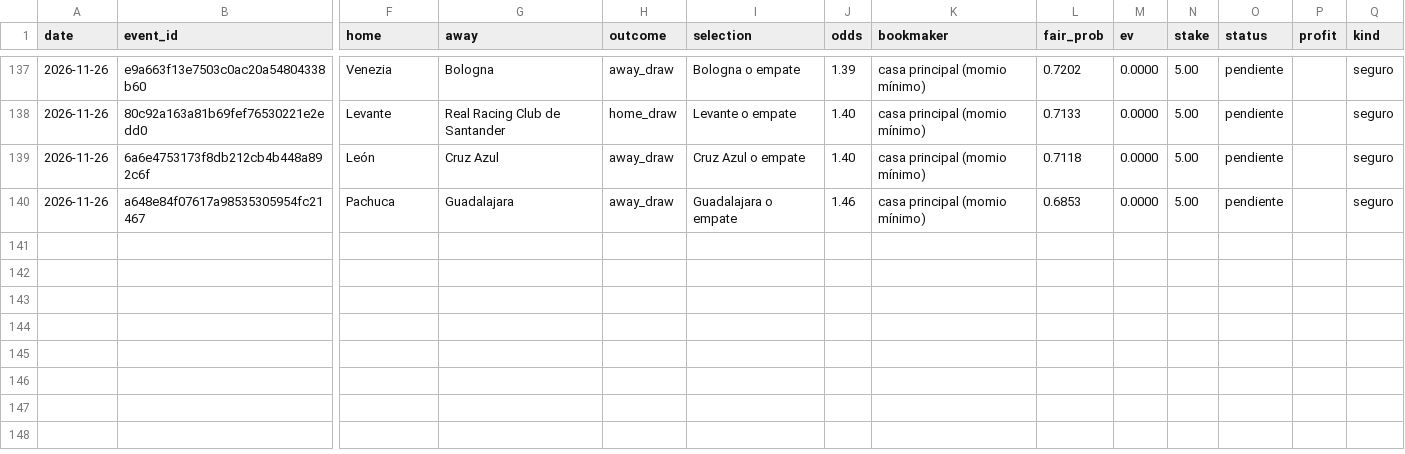
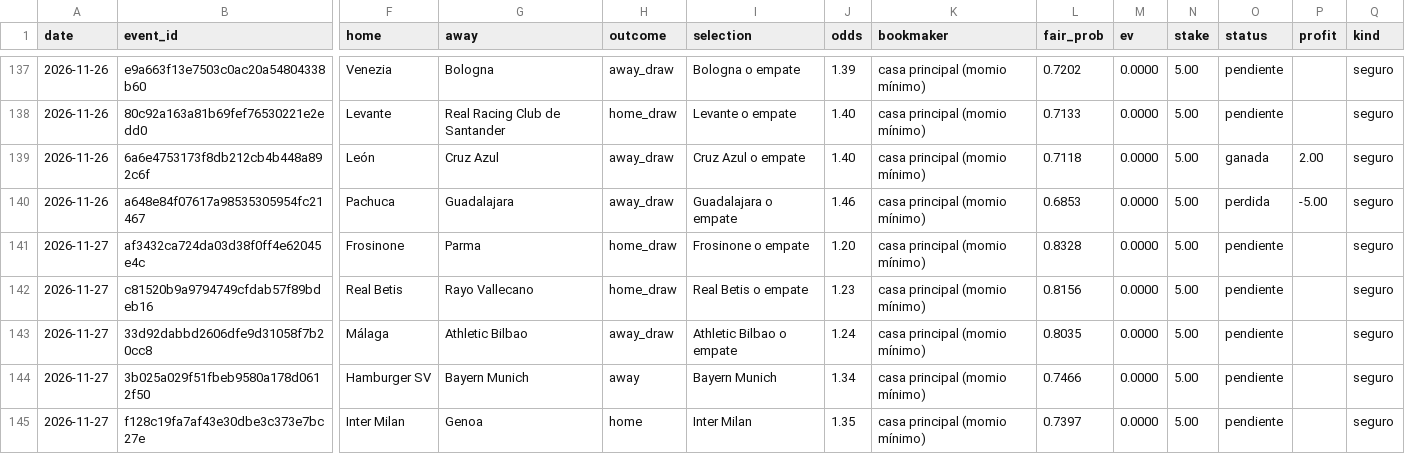
Before and after one commit to Ryojik-ser/value-betting, a CSV file: data/picks_history.csv, drawn as a sheet; only a part is shown, gaps mark what is left out; rows hold the shown columns only; the diff names each change by its address in the sheet, - before the commit and + after, or states it on an @@ line.

```diff
--- a/data/picks_history.csv
+++ b/data/picks_history.csv
-O139 (status): pendiente
+O139 (status): ganada
-P139 (profit): (empty)
+P139 (profit): 2.00
-O140 (status): pendiente
+O140 (status): perdida
-P140 (profit): (empty)
+P140 (profit): -5.00
+row 141: 2026-11-27 | af3432ca724da03d38f0ff4e62045e4c | Frosinone | Parma | home_draw | Frosinone o empate | 1.20 | casa principal (momio mínimo) | 0.8328 | 0.0000 | 5.00 | pendiente |  | seguro
+row 142: 2026-11-27 | c81520b9a9794749cfdab57f89bdeb16 | Real Betis | Rayo Vallecano | home_draw | Real Betis o empate | 1.23 | casa principal (momio mínimo) | 0.8156 | 0.0000 | 5.00 | pendiente |  | seguro
+row 143: 2026-11-27 | 33d92dabbd2606dfe9d31058f7b20cc8 | Málaga | Athletic Bilbao | away_draw | Athletic Bilbao o empate | 1.24 | casa principal (momio mínimo) | 0.8035 | 0.0000 | 5.00 | pendiente |  | seguro
+row 144: 2026-11-27 | 3b025a029f51fbeb9580a178d0612f50 | Hamburger SV | Bayern Munich | away | Bayern Munich | 1.34 | casa principal (momio mínimo) | 0.7466 | 0.0000 | 5.00 | pendiente |  | seguro
+row 145: 2026-11-27 | f128c19fa7af43e30dbe3c373e7bc27e | Inter Milan | Genoa | home | Inter Milan | 1.35 | casa principal (momio mínimo) | 0.7397 | 0.0000 | 5.00 | pendiente |  | seguro
```
Also changed, not shown: data/bets_history.csv.
